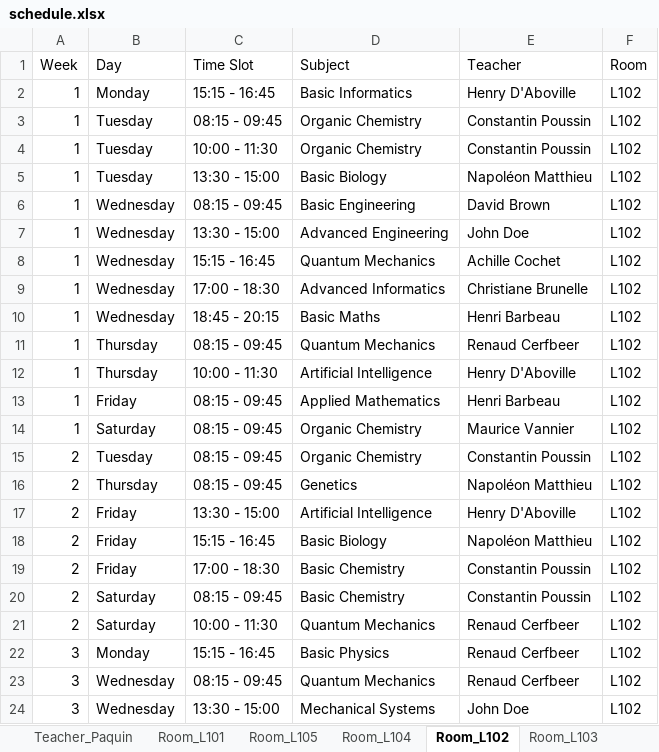
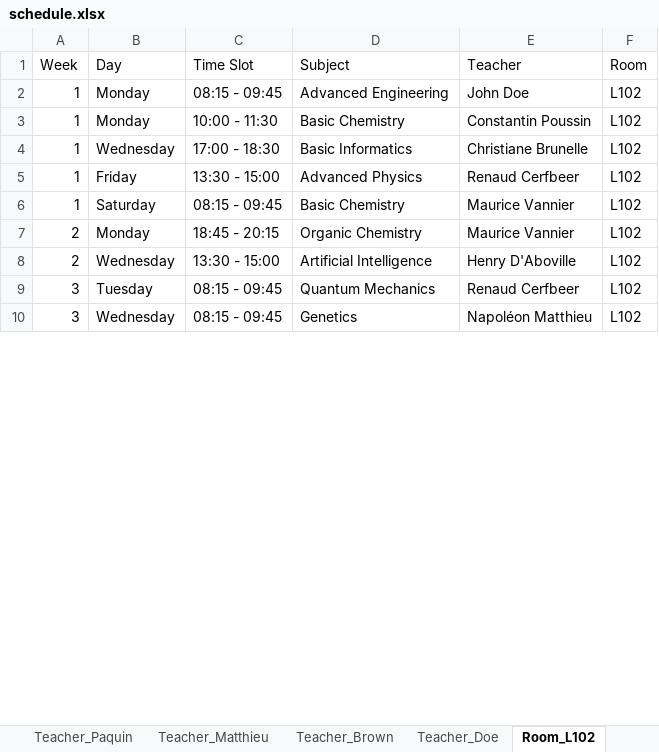
Before and after one commit to Hu9o73/Goodwing-Timetabler, an Excel workbook: Outputs/excel/schedule.xlsx, sheet Room_L102, drawn as a sheet; only a part is shown; values as stored, in another font and other column widths than the file's, no cell formats; removed rows and columns are numbered as before the commit, all else as after; the diff covers the shown part only; the diff names each change by its address in the sheet, - before the commit and + after, or states it on an @@ line.

```diff
--- a/Outputs/excel/schedule.xlsx (sheet Room_L102)
+++ b/Outputs/excel/schedule.xlsx (sheet Room_L102)
-C2 (Time Slot): 15:15 - 16:45
+C2 (Time Slot): 08:15 - 09:45
-D2 (Subject): Basic Informatics
+D2 (Subject): Advanced Engineering
-E2 (Teacher): Henry D'Aboville
+E2 (Teacher): John Doe
-row 3: 1 | Tuesday | 08:15 - 09:45 | Organic Chemistry | Constantin Poussin | L102
-B3 (Day): Tuesday
+B3 (Day): Monday
-D3 (Subject): Organic Chemistry
+D3 (Subject): Basic Chemistry
-row 5: 1 | Tuesday | 13:30 - 15:00 | Basic Biology | Napoléon Matthieu | L102
-row 6: 1 | Wednesday | 08:15 - 09:45 | Basic Engineering | David Brown | L102
-row 7: 1 | Wednesday | 13:30 - 15:00 | Advanced Engineering | John Doe | L102
-row 8: 1 | Wednesday | 15:15 - 16:45 | Quantum Mechanics | Achille Cochet | L102
-D4 (Subject): Advanced Informatics
+D4 (Subject): Basic Informatics
-row 10: 1 | Wednesday | 18:45 - 20:15 | Basic Maths | Henri Barbeau | L102
-row 11: 1 | Thursday | 08:15 - 09:45 | Quantum Mechanics | Renaud Cerfbeer | L102
-row 12: 1 | Thursday | 10:00 - 11:30 | Artificial Intelligence | Henry D'Aboville | L102
-C5 (Time Slot): 08:15 - 09:45
+C5 (Time Slot): 13:30 - 15:00
-D5 (Subject): Applied Mathematics
+D5 (Subject): Advanced Physics
-E5 (Teacher): Henri Barbeau
+E5 (Teacher): Renaud Cerfbeer
-D6 (Subject): Organic Chemistry
+D6 (Subject): Basic Chemistry
-B7 (Day): Tuesday
+B7 (Day): Monday
-C7 (Time Slot): 08:15 - 09:45
+C7 (Time Slot): 18:45 - 20:15
-E7 (Teacher): Constantin Poussin
+E7 (Teacher): Maurice Vannier
-row 16: 2 | Thursday | 08:15 - 09:45 | Genetics | Napoléon Matthieu | L102
-B8 (Day): Friday
+B8 (Day): Wednesday
-row 18: 2 | Friday | 15:15 - 16:45 | Basic Biology | Napoléon Matthieu | L102
-row 19: 2 | Friday | 17:00 - 18:30 | Basic Chemistry | Constantin Poussin | L102
-row 20: 2 | Saturday | 08:15 - 09:45 | Basic Chemistry | Constantin Poussin | L102
-row 21: 2 | Saturday | 10:00 - 11:30 | Quantum Mechanics | Renaud Cerfbeer | L102
-row 22: 3 | Monday | 15:15 - 16:45 | Basic Physics | Renaud Cerfbeer | L102
-B9 (Day): Wednesday
+B9 (Day): Tuesday
-C10 (Time Slot): 13:30 - 15:00
+C10 (Time Slot): 08:15 - 09:45
-D10 (Subject): Mechanical Systems
+D10 (Subject): Genetics
-E10 (Teacher): John Doe
+E10 (Teacher): Napoléon Matthieu
```
Also changed, not shown: 1 added row, 28 removed rows and 71 edited cells elsewhere in this sheet, sheet Group_A3_TDA, sheet Room_L106, sheet Group_A1_TDA, sheet Group_A2_TDA, sheet Room_L105, sheet Room_L101, 15 more sheets, other sheet tabs, cell formats, GoodwingTimetabler/UniversityInstance/UniversityGenerator.xlsx, 2 other files.
